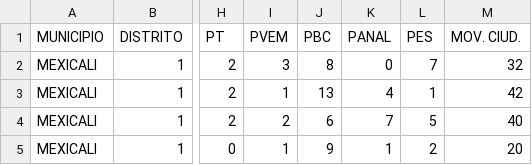
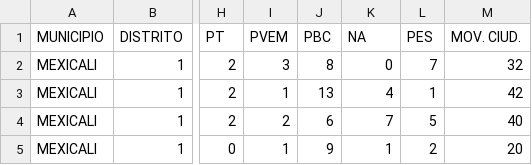
Before and after one commit to marloz24/Elecciones-BC-2022, a CSV file: Resultados Campanas/BC_Diputados_2016.csv, drawn as a sheet; only a part is shown, gaps mark what is left out; the diff names each change by its address in the sheet, - before the commit and + after, or states it on an @@ line.

```diff
--- a/Resultados Campanas/BC_Diputados_2016.csv
+++ b/Resultados Campanas/BC_Diputados_2016.csv
-K1: PANAL
+K1: NA
```
Also changed, not shown: 1 other file.
